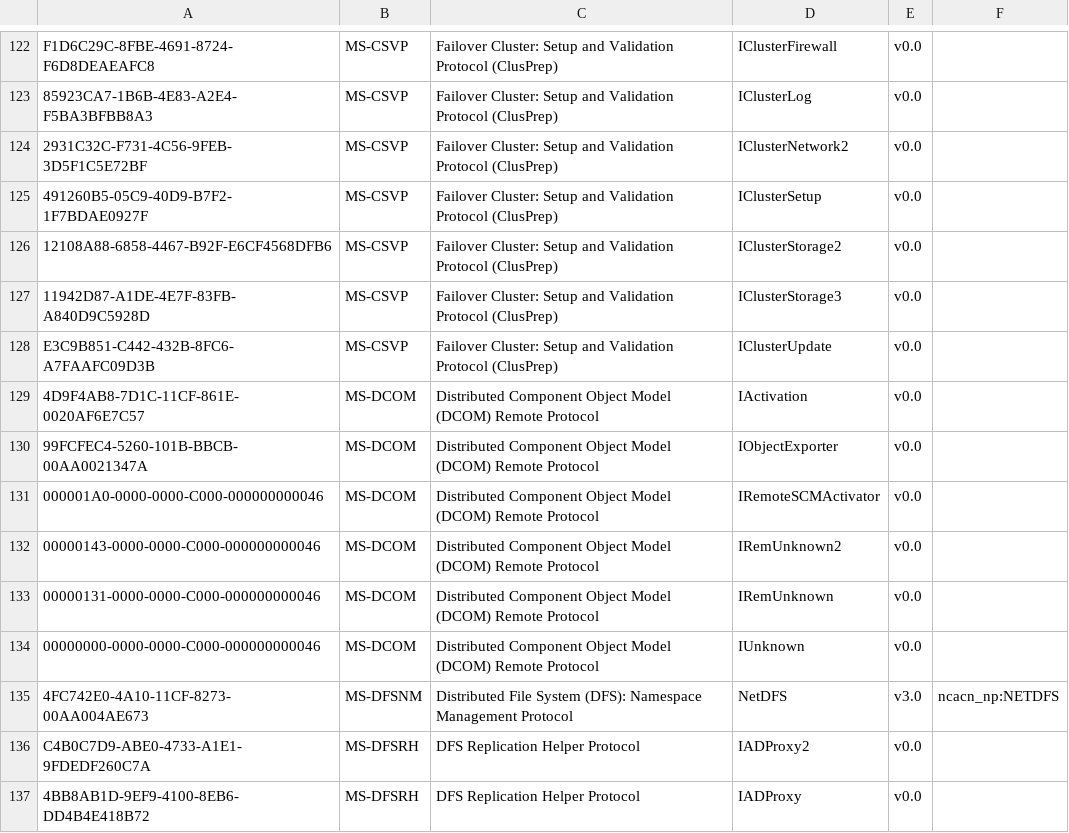
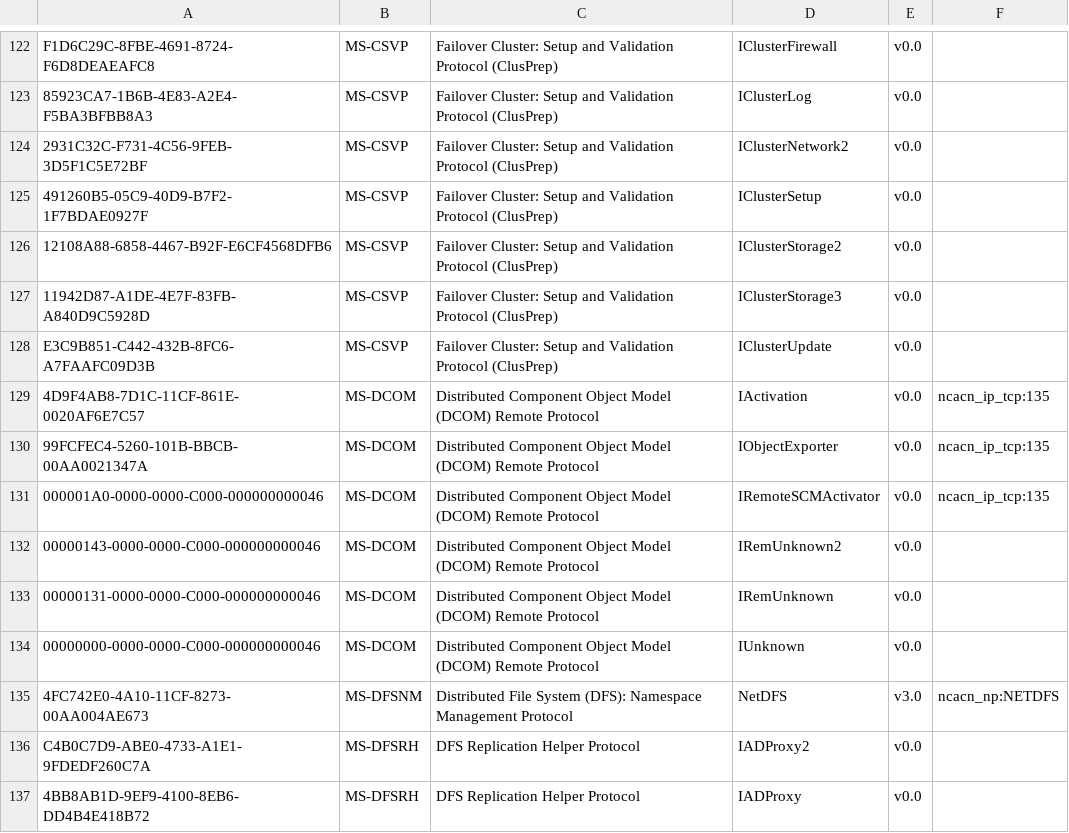
Before and after one commit to oiweiwei/go-msrpc, a TSV file: msrpc/well_known/data/well_known_endpoints.tsv, drawn as a sheet; only a part is shown, gaps mark what is left out.

Commit message:
msrpc: well_known: add dcom activator default binding

```diff
--- a/msrpc/well_known/data/well_known_endpoints.tsv
+++ b/msrpc/well_known/data/well_known_endpoints.tsv
@@ -128,5 +128,5 @@ F1D6C29C-8FBE-4691-8724-F6D8DEAEAFC8	MS-CSVP	Failover Cluster: Setup and Validat
 E3C9B851-C442-432B-8FC6-A7FAAFC09D3B	MS-CSVP	Failover Cluster: Setup and Validation Protocol (ClusPrep)	IClusterUpdate	v0.0	
-4D9F4AB8-7D1C-11CF-861E-0020AF6E7C57	MS-DCOM	Distributed Component Object Model (DCOM) Remote Protocol	IActivation	v0.0	
-99FCFEC4-5260-101B-BBCB-00AA0021347A	MS-DCOM	Distributed Component Object Model (DCOM) Remote Protocol	IObjectExporter	v0.0	
-000001A0-0000-0000-C000-000000000046	MS-DCOM	Distributed Component Object Model (DCOM) Remote Protocol	IRemoteSCMActivator	v0.0	
+4D9F4AB8-7D1C-11CF-861E-0020AF6E7C57	MS-DCOM	Distributed Component Object Model (DCOM) Remote Protocol	IActivation	v0.0	ncacn_ip_tcp:135
+99FCFEC4-5260-101B-BBCB-00AA0021347A	MS-DCOM	Distributed Component Object Model (DCOM) Remote Protocol	IObjectExporter	v0.0	ncacn_ip_tcp:135
+000001A0-0000-0000-C000-000000000046	MS-DCOM	Distributed Component Object Model (DCOM) Remote Protocol	IRemoteSCMActivator	v0.0	ncacn_ip_tcp:135
 00000143-0000-0000-C000-000000000046	MS-DCOM	Distributed Component Object Model (DCOM) Remote Protocol	IRemUnknown2	v0.0	
```
Also changed, not shown: 1 other file.
